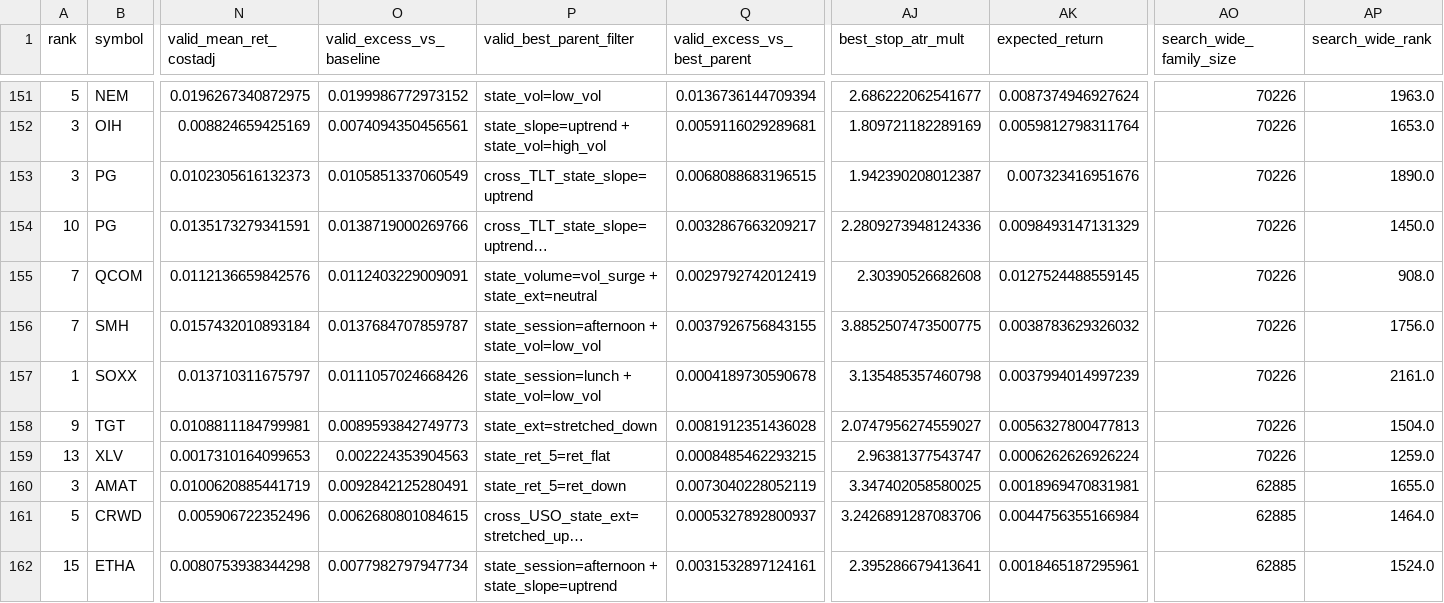
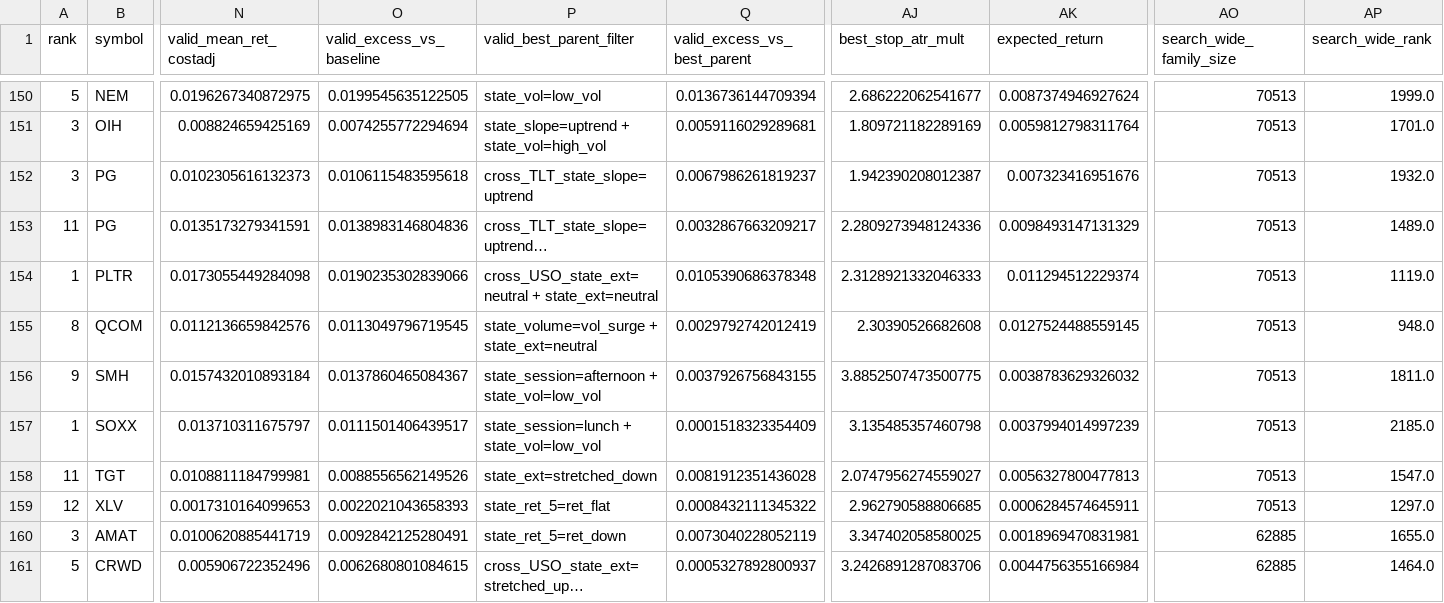
Before and after one commit to 6ixtyn9-sudo/Price, a CSV file: localdata/monitored_edge_metrics.csv, drawn as a sheet; only a part is shown, gaps mark what is left out; the shorter side is filled out with more unchanged rows; long unchanged cells end in …; addresses are those after the commit; rows hold the shown columns only; the diff covers the shown part only; the diff names each change by its address in the sheet, - before the commit and + after, or states it on an @@ line.

```diff
--- a/localdata/monitored_edge_metrics.csv
+++ b/localdata/monitored_edge_metrics.csv
-O150 (valid_excess_vs_baseline): 0.0199986772973152
+O150 (valid_excess_vs_baseline): 0.0199545635122505
-AO150:AO153 (search_wide_family_size): 70226
+AO150:AO153 (search_wide_family_size): 70513
-AP150 (search_wide_rank): 1963.0
+AP150 (search_wide_rank): 1999.0
-O151 (valid_excess_vs_baseline): 0.0074094350456561
+O151 (valid_excess_vs_baseline): 0.0074255772294694
-AP151 (search_wide_rank): 1653.0
+AP151 (search_wide_rank): 1701.0
-O152 (valid_excess_vs_baseline): 0.0105851337060549
+O152 (valid_excess_vs_baseline): 0.0106115483595618
-Q152 (valid_excess_vs_best_parent): 0.0068088683196515
+Q152 (valid_excess_vs_best_parent): 0.0067986261819237
-AP152 (search_wide_rank): 1890.0
+AP152 (search_wide_rank): 1932.0
-A153 (rank): 10
+A153 (rank): 11
-O153 (valid_excess_vs_baseline): 0.0138719000269766
+O153 (valid_excess_vs_baseline): 0.0138983146804836
-AP153 (search_wide_rank): 1450.0
+AP153 (search_wide_rank): 1489.0
+row 154: 1 | PLTR | 0.0173055449284098 | 0.0190235302839066 | cross_USO_state_ext=neutral + state_ext=neutral | 0.0105390686378348 | 2.3128921332046333 | 0.011294512229374 | 70513 | 1119.0
-A155 (rank): 7
+A155 (rank): 8
-O155 (valid_excess_vs_baseline): 0.0112403229009091
+O155 (valid_excess_vs_baseline): 0.0113049796719545
-AO155:AO159 (search_wide_family_size): 70226
+AO155:AO159 (search_wide_family_size): 70513
-AP155 (search_wide_rank): 908.0
+AP155 (search_wide_rank): 948.0
-A156 (rank): 7
+A156 (rank): 9
-O156 (valid_excess_vs_baseline): 0.0137684707859787
+O156 (valid_excess_vs_baseline): 0.0137860465084367
-AP156 (search_wide_rank): 1756.0
+AP156 (search_wide_rank): 1811.0
-O157 (valid_excess_vs_baseline): 0.0111057024668426
+O157 (valid_excess_vs_baseline): 0.0111501406439517
-Q157 (valid_excess_vs_best_parent): 0.0004189730590678
+Q157 (valid_excess_vs_best_parent): 0.0001518323354409
-AP157 (search_wide_rank): 2161.0
+AP157 (search_wide_rank): 2185.0
-A158 (rank): 9
+A158 (rank): 11
-O158 (valid_excess_vs_baseline): 0.0089593842749773
+O158 (valid_excess_vs_baseline): 0.0088556562149526
-AP158 (search_wide_rank): 1504.0
+AP158 (search_wide_rank): 1547.0
-A159 (rank): 13
+A159 (rank): 12
-O159 (valid_excess_vs_baseline): 0.002224353904563
+O159 (valid_excess_vs_baseline): 0.0022021043658393
-Q159 (valid_excess_vs_best_parent): 0.0008485462293215
+Q159 (valid_excess_vs_best_parent): 0.0008432111345322
-AJ159 (best_stop_atr_mult): 2.96381377543747
+AJ159 (best_stop_atr_mult): 2.962790588806685
-AK159 (expected_return): 0.0006262626926224
+AK159 (expected_return): 0.0006284574645911
-AP159 (search_wide_rank): 1259.0
+AP159 (search_wide_rank): 1297.0
```
Also changed, not shown: 1 removed row and 41 edited cells elsewhere in this file, localdata/monitored_slices.csv, 3 other files.
